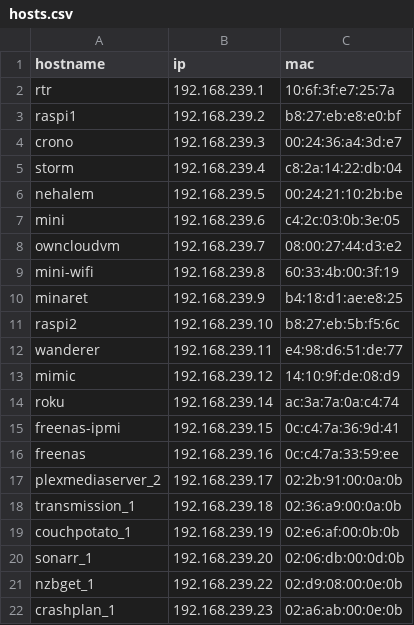
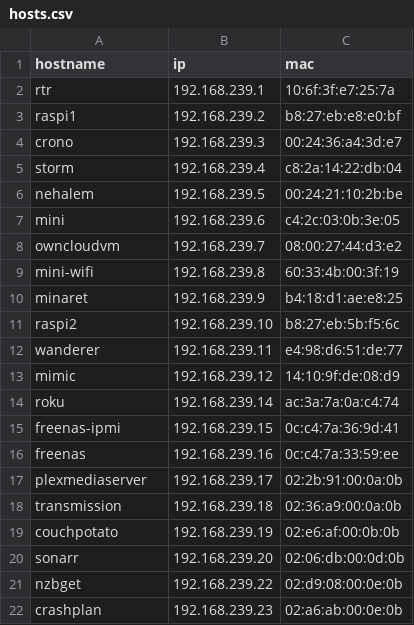
Before and after one commit to nlopez/homenet, a CSV file: hosts.csv, drawn as a sheet.

Commit message:
nix underscores

```diff
--- a/hosts.csv
+++ b/hosts.csv
@@ -16,7 +16,7 @@ freenas-ipmi,192.168.239.15,0c:c4:7a:36:9d:41
 freenas,192.168.239.16,0c:c4:7a:33:59:ee
-plexmediaserver_2,192.168.239.17,02:2b:91:00:0a:0b
-transmission_1,192.168.239.18,02:36:a9:00:0a:0b
-couchpotato_1,192.168.239.19,02:e6:af:00:0b:0b
-sonarr_1,192.168.239.20,02:06:db:00:0d:0b
-nzbget_1,192.168.239.22,02:d9:08:00:0e:0b
-crashplan_1,192.168.239.23,02:a6:ab:00:0e:0b
+plexmediaserver,192.168.239.17,02:2b:91:00:0a:0b
+transmission,192.168.239.18,02:36:a9:00:0a:0b
+couchpotato,192.168.239.19,02:e6:af:00:0b:0b
+sonarr,192.168.239.20,02:06:db:00:0d:0b
+nzbget,192.168.239.22,02:d9:08:00:0e:0b
+crashplan,192.168.239.23,02:a6:ab:00:0e:0b
```
